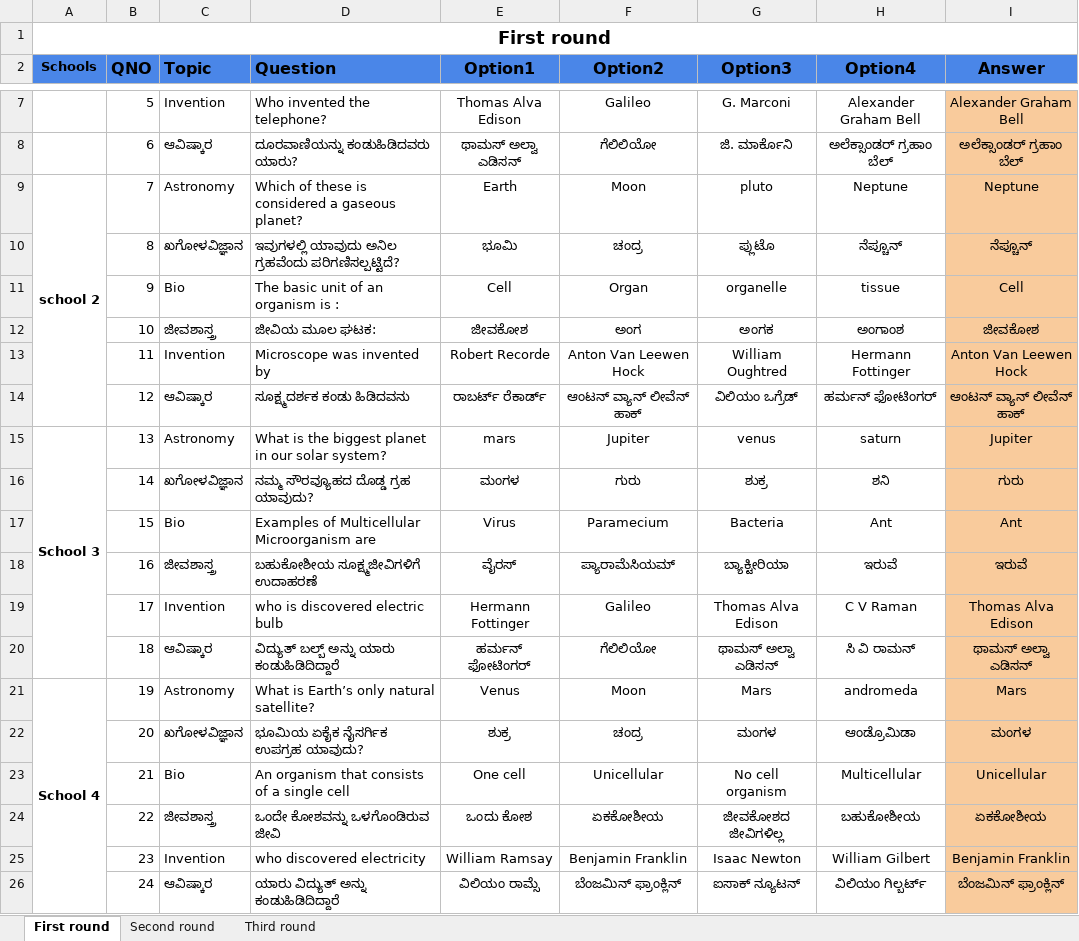
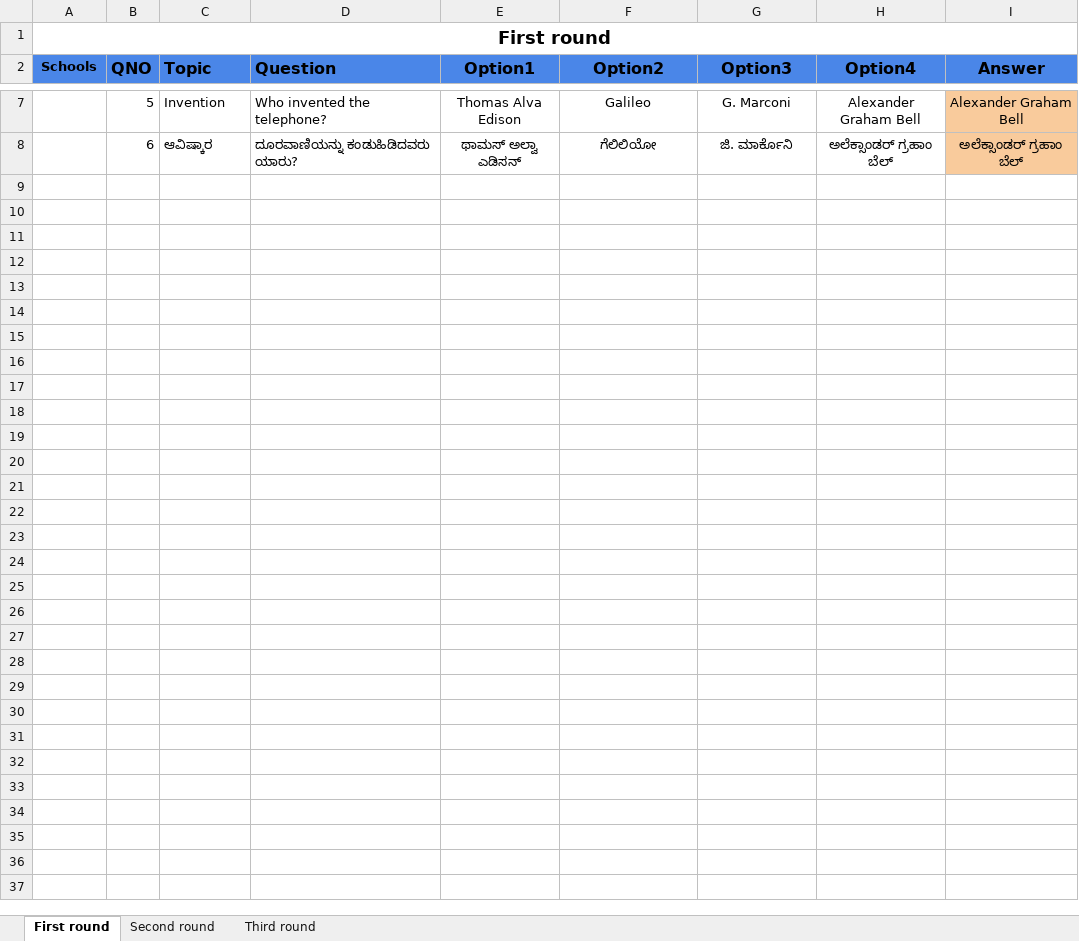
Before and after one commit to shruthii625/Quiz, an Excel workbook: uploads/Copy of Answer keys (2).xlsx, sheet First round, drawn as a sheet; only a part is shown, gaps mark what is left out; values as stored, in another font and other column widths than the file's, no borders; the diff covers the shown part only; the diff names each change by its address in the sheet, - before the commit and + after, or states it on an @@ line.

```diff
--- a/uploads/Copy of Answer keys (2).xlsx (sheet First round)
+++ b/uploads/Copy of Answer keys (2).xlsx (sheet First round)
-row 9: school 2 | 7 | Astronomy | Which of these is considered a gaseous planet? | Earth | Moon | pluto | Neptune | Neptune
-row 10:  | 8 | ಖಗೋಳವಿಜ್ಞಾನ | ಇವುಗಳಲ್ಲಿ ಯಾವುದು ಅನಿಲ ಗ್ರಹವೆಂದು ಪರಿಗಣಿಸಲ್ಪಟ್ಟಿದೆ? | ಭೂಮಿ | ಚಂದ್ರ | ಪ್ಲುಟೊ | ನೆಪ್ಚೂನ್ | ನೆಪ್ಚೂನ್
-row 11:  | 9 | Bio | The basic unit of an organism is : | Cell | Organ | organelle | tissue | Cell
-row 12:  | 10 | ಜೀವಶಾಸ್ತ್ರ | ಜೀವಿಯ ಮೂಲ ಘಟಕ: | ಜೀವಕೋಶ | ಅಂಗ | ಅಂಗಕ | ಅಂಗಾಂಶ | ಜೀವಕೋಶ
-row 13:  | 11 | Invention | Microscope was invented by | Robert Recorde | Anton Van Leewen Hock | William Oughtred | Hermann Fottinger | Anton Van Leewen Hock
-row 14:  | 12 | ಆವಿಷ್ಕಾರ | ಸೂಕ್ಷ್ಮದರ್ಶಕ ಕಂಡು ಹಿಡಿದವನು | ರಾಬರ್ಟ್ ರೆಕಾರ್ಡ್ | ಆಂಟನ್ ವ್ಯಾನ್ ಲೀವೆನ್ ಹಾಕ್ | ವಿಲಿಯಂ ಒಗ್ರೆಡ್ | ಹರ್ಮನ್ ಫೋಟಿಂಗರ್ | ಆಂಟನ್ ವ್ಯಾನ್ ಲೀವೆನ್ ಹಾಕ್
-row 15: School 3 | 13 | Astronomy | What is the biggest planet in our solar system? | mars | Jupiter | venus | saturn | Jupiter
-row 16:  | 14 | ಖಗೋಳವಿಜ್ಞಾನ | ನಮ್ಮ ಸೌರವ್ಯೂಹದ ದೊಡ್ಡ ಗ್ರಹ ಯಾವುದು? | ಮಂಗಳ | ಗುರು | ಶುಕ್ರ | ಶನಿ | ಗುರು
-row 17:  | 15 | Bio | Examples of Multicellular Microorganism are | Virus | Paramecium | Bacteria | Ant | Ant
-row 18:  | 16 | ಜೀವಶಾಸ್ತ್ರ | ಬಹುಕೋಶೀಯ ಸೂಕ್ಷ್ಮಜೀವಿಗಳಿಗೆ ಉದಾಹರಣೆ | ವೈರಸ್ | ಪ್ಯಾರಾಮೆಸಿಯಮ್ | ಬ್ಯಾಕ್ಟೀರಿಯಾ | ಇರುವೆ | ಇರುವೆ
-row 19:  | 17 | Invention | who is discovered electric bulb | Hermann Fottinger | Galileo | Thomas Alva Edison | C V Raman | Thomas Alva Edison
-row 20:  | 18 | ಆವಿಷ್ಕಾರ | ವಿದ್ಯುತ್ ಬಲ್ಬ್ ಅನ್ನು ಯಾರು ಕಂಡುಹಿಡಿದಿದ್ದಾರೆ | ಹರ್ಮನ್ ಫೋಟಿಂಗರ್ | ಗೆಲಿಲಿಯೋ | ಥಾಮಸ್ ಅಲ್ವಾ ಎಡಿಸನ್ | ಸಿ ವಿ ರಾಮನ್ | ಥಾಮಸ್ ಅಲ್ವಾ ಎಡಿಸನ್
-row 21: School 4 | 19 | Astronomy | What is Earth’s only natural satellite? | Venus | Moon | Mars | andromeda | Mars
-row 22:  | 20 | ಖಗೋಳವಿಜ್ಞಾನ | ಭೂಮಿಯ ಏಕೈಕ ನೈಸರ್ಗಿಕ ಉಪಗ್ರಹ ಯಾವುದು? | ಶುಕ್ರ | ಚಂದ್ರ | ಮಂಗಳ | ಆಂಡ್ರೊಮಿಡಾ | ಮಂಗಳ
-row 23:  | 21 | Bio | An organism that consists of a single cell | One cell | Unicellular | No cell organism | Multicellular | Unicellular
-row 24:  | 22 | ಜೀವಶಾಸ್ತ್ರ | ಒಂದೇ ಕೋಶವನ್ನು ಒಳಗೊಂಡಿರುವ ಜೀವಿ | ಒಂದು ಕೋಶ | ಏಕಕೋಶೀಯ | ಜೀವಕೋಶದ ಜೀವಿಗಳಿಲ್ಲ | ಬಹುಕೋಶೀಯ | ಏಕಕೋಶೀಯ
-row 25:  | 23 | Invention | who discovered electricity | William Ramsay | Benjamin Franklin | Isaac Newton | William Gilbert | Benjamin Franklin
-row 26:  | 24 | ಆವಿಷ್ಕಾರ | ಯಾರು ವಿದ್ಯುತ್ ಅನ್ನು ಕಂಡುಹಿಡಿದಿದ್ದಾರೆ | ವಿಲಿಯಂ ರಾಮ್ಸೆ | ಬೆಂಜಮಿನ್ ಫ್ರಾಂಕ್ಲಿನ್ | ಐಸಾಕ್ ನ್ಯೂಟನ್ | ವಿಲಿಯಂ ಗಿಲ್ಬರ್ಟ್ | ಬೆಂಜಮಿನ್ ಫ್ರಾಂಕ್ಲಿನ್
```
Also changed, not shown: 12 removed rows elsewhere in this sheet, sheet Third round, sheet Second round, 7 other files.
